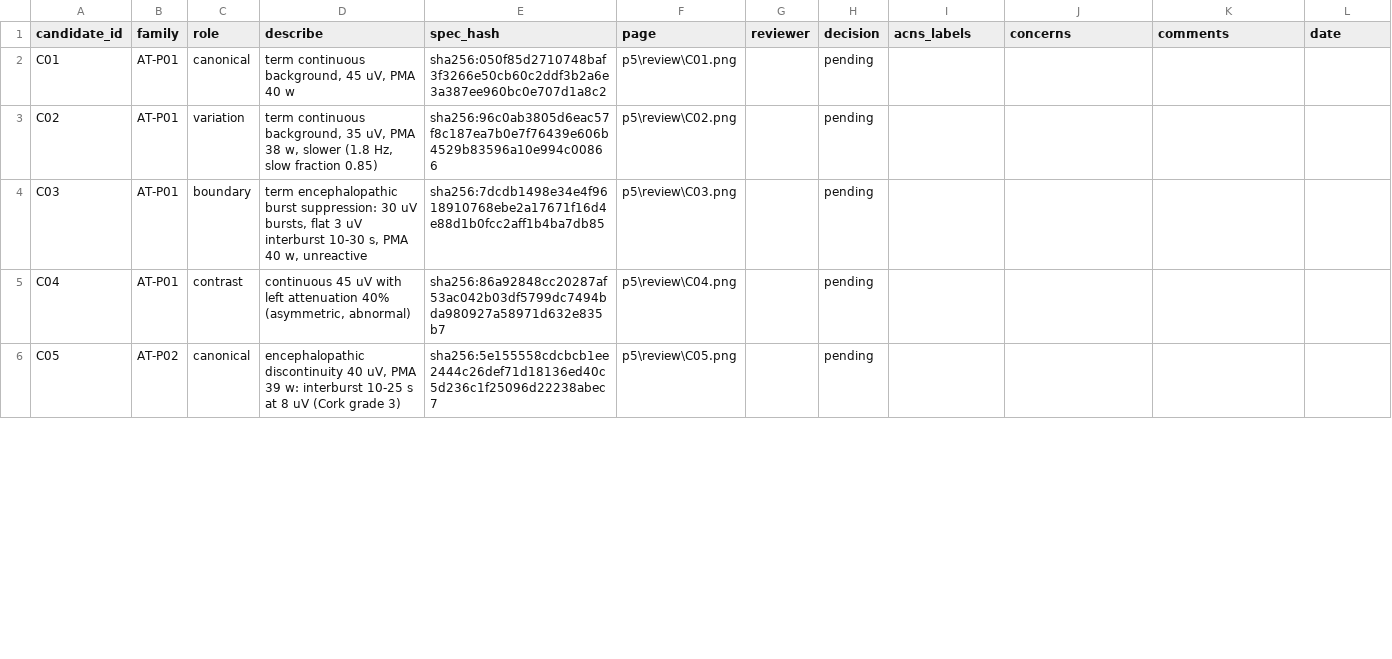
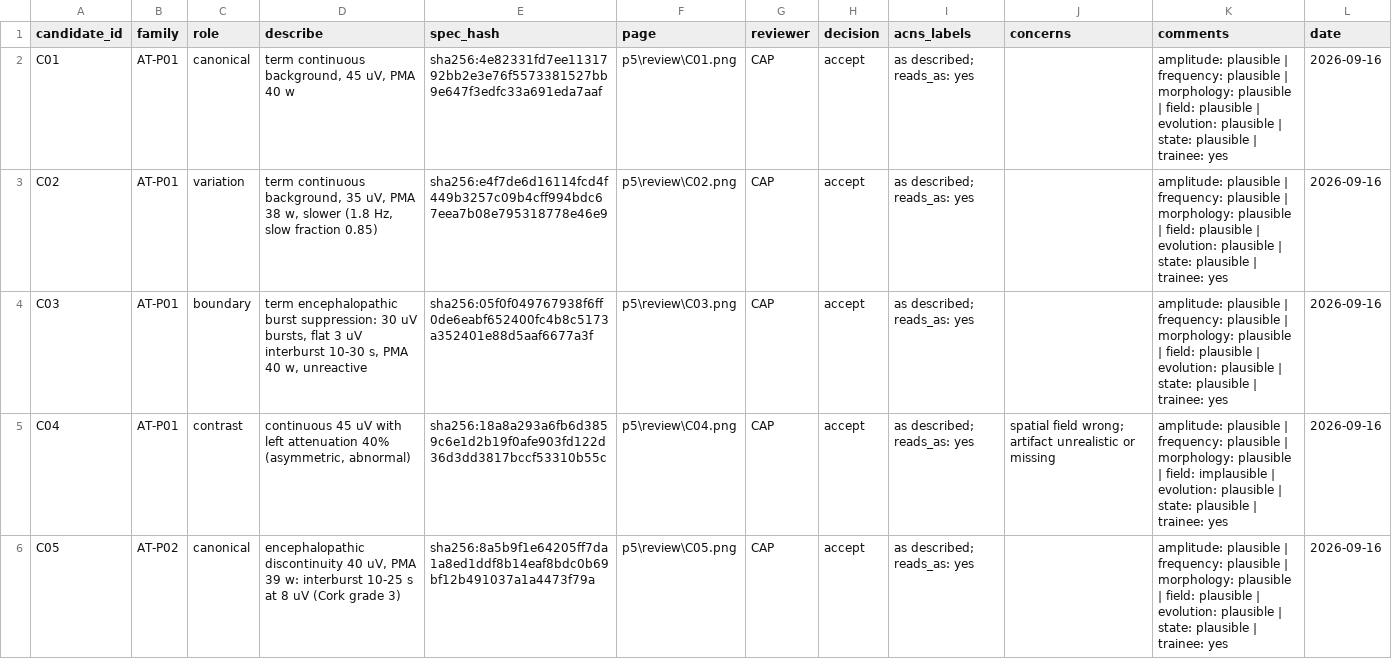
Before and after one commit to craigpress/pedquest-website, a CSV file: docs/EEG_ATLAS_P5_CANDIDATE_REVIEW.csv, drawn as a sheet; only a part is shown; the diff covers the shown part only.

```diff
--- a/docs/EEG_ATLAS_P5_CANDIDATE_REVIEW.csv
+++ b/docs/EEG_ATLAS_P5_CANDIDATE_REVIEW.csv
@@ -1,6 +1,6 @@
 candidate_id,family,role,describe,spec_hash,page,reviewer,decision,acns_labels,concerns,comments,date
-C01,AT-P01,canonical,"term continuous background, 45 uV, PMA 40 w",sha256:050f85d2710748baf3f3266e50cb60c2ddf3b2a6e3a387ee960bc0e707d1a8c2,p5\review\C01.png,,pending,,,,
-C02,AT-P01,variation,"term continuous background, 35 uV, PMA 38 w, slower (1.8 Hz, slow fraction 0.85)",sha256:96c0ab3805d6eac57f8c187ea7b0e7f76439e606b4529b83596a10e994c00866,p5\review\C02.png,,pending,,,,
-C03,AT-P01,boundary,"term encephalopathic burst suppression: 30 uV bursts, flat 3 uV interburst 10-30 s, PMA 40 w, unreactive",sha256:7dcdb1498e34e4f9618910768ebe2a17671f16d4e88d1b0fcc2aff1b4ba7db85,p5\review\C03.png,,pending,,,,
-C04,AT-P01,contrast,"continuous 45 uV with left attenuation 40% (asymmetric, abnormal)",sha256:86a92848cc20287af53ac042b03df5799dc7494bda980927a58971d632e835b7,p5\review\C04.png,,pending,,,,
-C05,AT-P02,canonical,"encephalopathic discontinuity 40 uV, PMA 39 w: interburst 10-25 s at 8 uV (Cork grade 3)",sha256:5e155558cdcbcb1ee2444c26def71d18136ed40c5d236c1f25096d22238abec7,p5\review\C05.png,,pending,,,,
+C01,AT-P01,canonical,"term continuous background, 45 uV, PMA 40 w",sha256:4e82331fd7ee1131792bb2e3e76f5573381527bb9e647f3edfc33a691eda7aaf,p5\review\C01.png,CAP,accept,as described; reads_as: yes,,amplitude: plausible | frequency: plausible | morphology: plausible | field: plausible | evolution: plausible | state: plausible | trainee: yes,2026-09-16
+C02,AT-P01,variation,"term continuous background, 35 uV, PMA 38 w, slower (1.8 Hz, slow fraction 0.85)",sha256:e4f7de6d16114fcd4f449b3257c09b4cff994bdc67eea7b08e795318778e46e9,p5\review\C02.png,CAP,accept,as described; reads_as: yes,,amplitude: plausible | frequency: plausible | morphology: plausible | field: plausible | evolution: plausible | state: plausible | trainee: yes,2026-09-16
+C03,AT-P01,boundary,"term encephalopathic burst suppression: 30 uV bursts, flat 3 uV interburst 10-30 s, PMA 40 w, unreactive",sha256:05f0f049767938f6ff0de6eabf652400fc4b8c5173a352401e88d5aaf6677a3f,p5\review\C03.png,CAP,accept,as described; reads_as: yes,,amplitude: plausible | frequency: plausible | morphology: plausible | field: plausible | evolution: plausible | state: plausible | trainee: yes,2026-09-16
+C04,AT-P01,contrast,"continuous 45 uV with left attenuation 40% (asymmetric, abnormal)",sha256:18a8a293a6fb6d3859c6e1d2b19f0afe903fd122d36d3dd3817bccf53310b55c,p5\review\C04.png,CAP,accept,as described; reads_as: yes,spatial field wrong; artifact unrealistic or missing,amplitude: plausible | frequency: plausible | morphology: plausible | field: implausible | evolution: plausible | state: plausible | trainee: yes,2026-09-16
+C05,AT-P02,canonical,"encephalopathic discontinuity 40 uV, PMA 39 w: interburst 10-25 s at 8 uV (Cork grade 3)",sha256:8a5b9f1e64205ff7da1a8ed1ddf8b14eaf8bdc0b69bf12b491037a1a4473f79a,p5\review\C05.png,CAP,accept,as described; reads_as: yes,,amplitude: plausible | frequency: plausible | morphology: plausible | field: plausible | evolution: plausible | state: plausible | trainee: yes,2026-09-16
```
Also changed, not shown: 129 edited cells elsewhere in this file, 3 other files.
